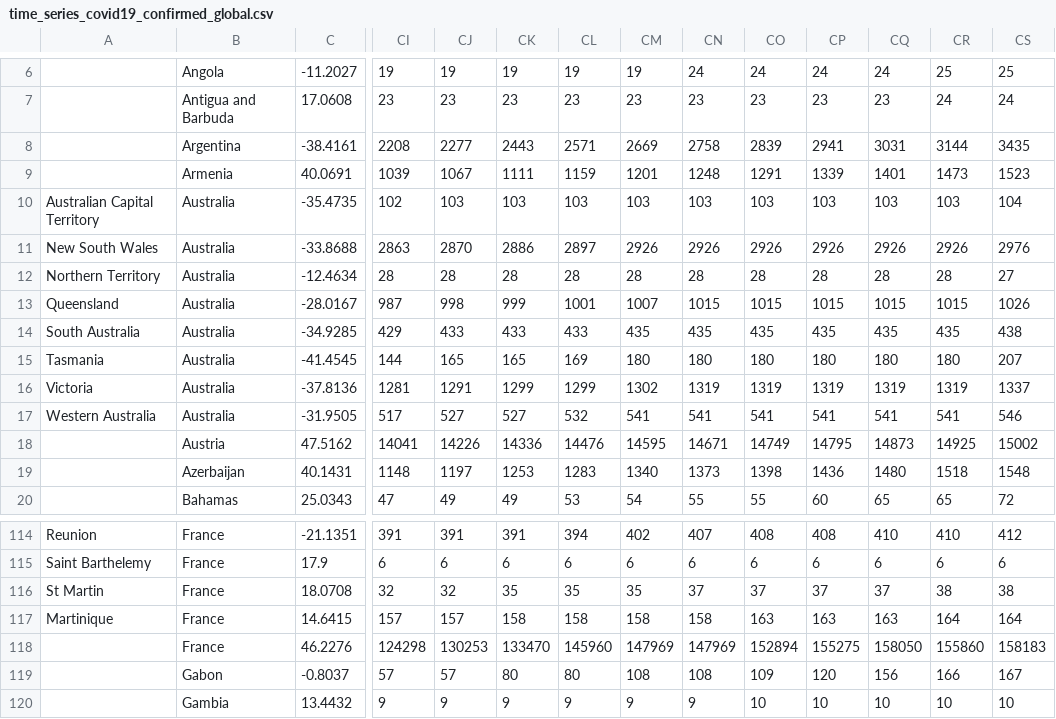
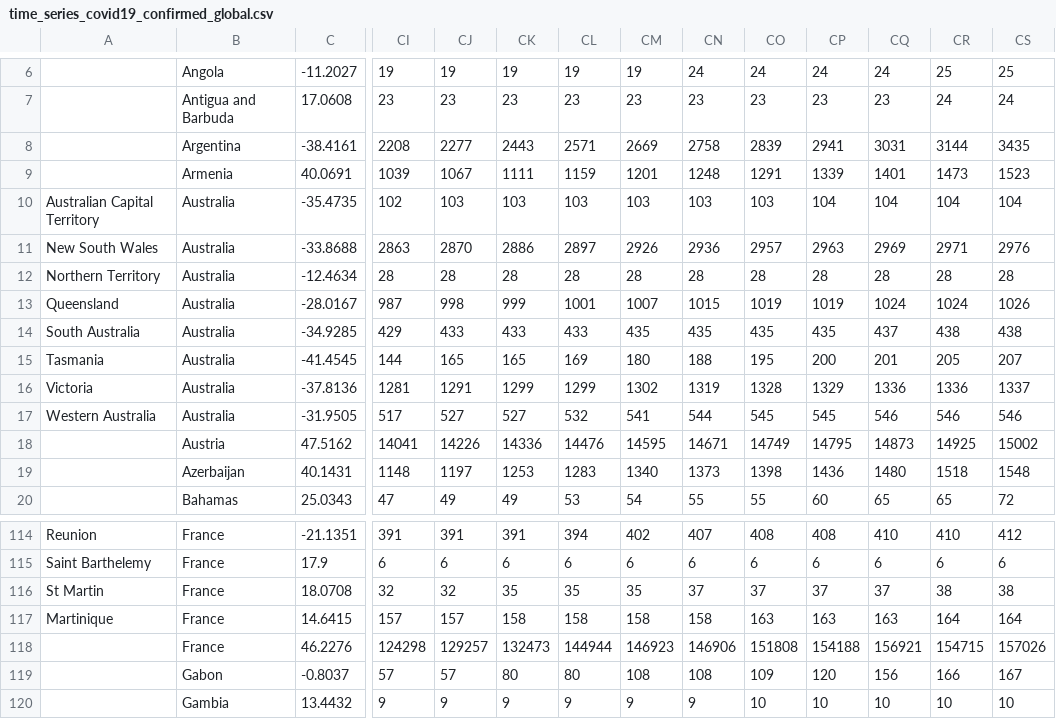
Before and after one commit to jmocay/trackcovid19j, a CSV file: data/time_series_covid19_confirmed_global.csv, drawn as a sheet; only a part is shown, gaps mark what is left out; the diff names each change by its address in the sheet, - before the commit and + after, or states it on an @@ line.

Commit message:
updated data

```diff
--- a/data/time_series_covid19_confirmed_global.csv
+++ b/data/time_series_covid19_confirmed_global.csv
-CP10: 103
+CP10: 104
-CQ10: 103
+CQ10: 104
-CR10: 103
+CR10: 104
-CN11: 2926
+CN11: 2936
-CO11: 2926
+CO11: 2957
-CP11: 2926
+CP11: 2963
-CQ11: 2926
+CQ11: 2969
-CR11: 2926
+CR11: 2971
-CS12: 27
+CS12: 28
-CO13: 1015
+CO13: 1019
-CP13: 1015
+CP13: 1019
-CQ13: 1015
+CQ13: 1024
-CR13: 1015
+CR13: 1024
-CQ14: 435
+CQ14: 437
-CR14: 435
+CR14: 438
-CN15: 180
+CN15: 188
-CO15: 180
+CO15: 195
-CP15: 180
+CP15: 200
-CQ15: 180
+CQ15: 201
-CR15: 180
+CR15: 205
-CO16: 1319
+CO16: 1328
-CP16: 1319
+CP16: 1329
-CQ16: 1319
+CQ16: 1336
-CR16: 1319
+CR16: 1336
-CN17: 541
+CN17: 544
-CO17: 541
+CO17: 545
-CP17: 541
+CP17: 545
-CQ17: 541
+CQ17: 546
-CR17: 541
+CR17: 546
-CJ118: 130253
+CJ118: 129257
-CK118: 133470
+CK118: 132473
-CL118: 145960
+CL118: 144944
-CM118: 147969
+CM118: 146923
-CN118: 147969
+CN118: 146906
-CO118: 152894
+CO118: 151808
-CP118: 155275
+CP118: 154188
-CQ118: 158050
+CQ118: 156921
-CR118: 155860
+CR118: 154715
-CS118: 158183
+CS118: 157026
```
